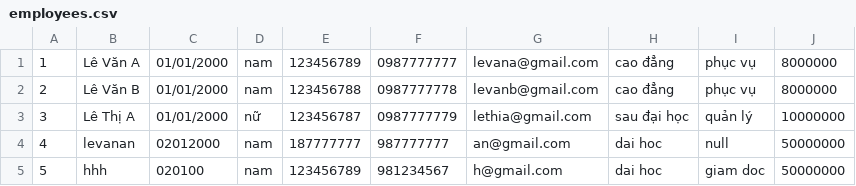
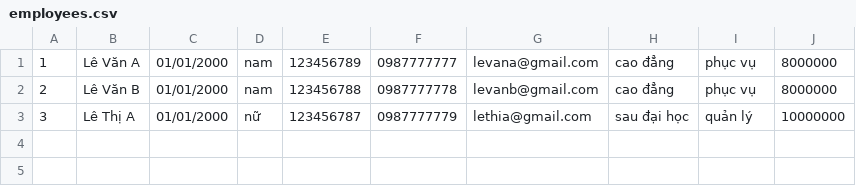
Before and after one commit to nvhoang291299/module_2, a CSV file: module_2/out/production/module_2/Casestudy/data/employees.csv, drawn as a sheet.

```diff
--- a/module_2/out/production/module_2/Casestudy/data/employees.csv
+++ b/module_2/out/production/module_2/Casestudy/data/employees.csv
@@ -3,3 +3 @@
 3, Lê Thị A, 01/01/2000, nữ,123456787,0987777779, lethia@gmail.com, sau đại học, quản lý,10000000
-4, levanan, 02012000, nam,187777777,987777777, an@gmail.com, dai hoc, null,50000000
-5, hhh, 020100, nam,123456789,981234567, h@gmail.com, dai hoc, giam doc,50000000
```
Also changed, not shown: 23 other files.
